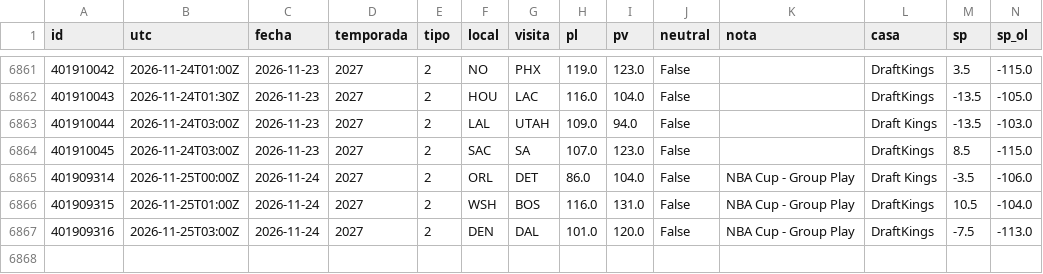
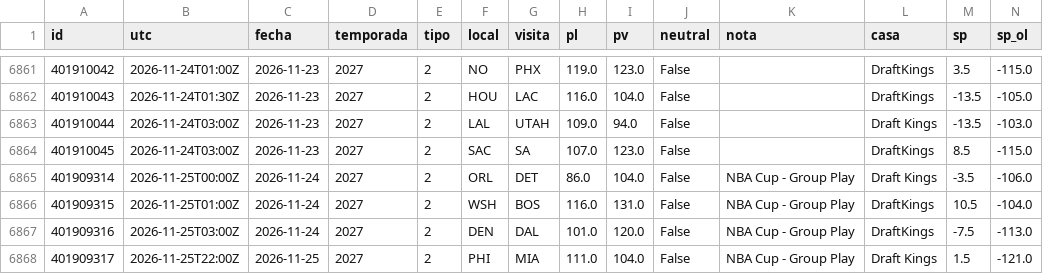
Before and after one commit to robertoaguilar1912-del/laliga-analisis, a CSV file: data/raw/nba_juegos.csv, drawn as a sheet; only a part is shown, gaps mark what is left out; rows hold the shown columns only; the diff names each change by its address in the sheet, - before the commit and + after, or states it on an @@ line.

```diff
--- a/data/raw/nba_juegos.csv
+++ b/data/raw/nba_juegos.csv
+row 6868: 401909317 | 2026-11-25T22:00Z | 2026-11-25 | 2027 | 2 | PHI | MIA | 111.0 | 104.0 | False | NBA Cup - Group Play | Draft Kings | 1.5 | -121.0
```
Also changed, not shown: data/raw/nba_box_2027.csv, 26 other files.
